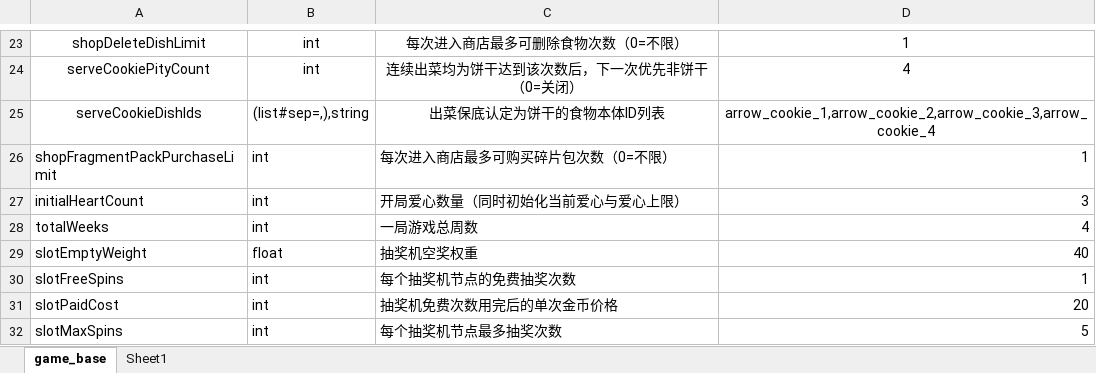
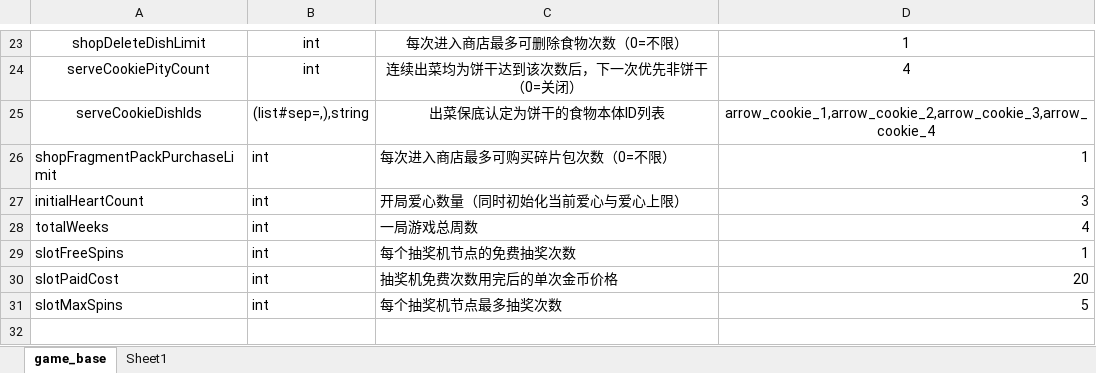
Before and after one commit to 2563495284/gourmetproject, an Excel workbook: GourmetProject/GameConfig/Datas/game_base.xlsx, sheet game_base, drawn as a sheet; only a part is shown, gaps mark what is left out; values as stored, in another font and other column widths than the file's, no borders; the diff names each change by its address in the sheet, - before the commit and + after, or states it on an @@ line.

```diff
--- a/GourmetProject/GameConfig/Datas/game_base.xlsx (sheet game_base)
+++ b/GourmetProject/GameConfig/Datas/game_base.xlsx (sheet game_base)
-row 29: slotEmptyWeight | float | 抽奖机空奖权重 | 40
```
Also changed, not shown: GourmetProject/GameConfig/Datas/event.xlsx, 30 other files.
